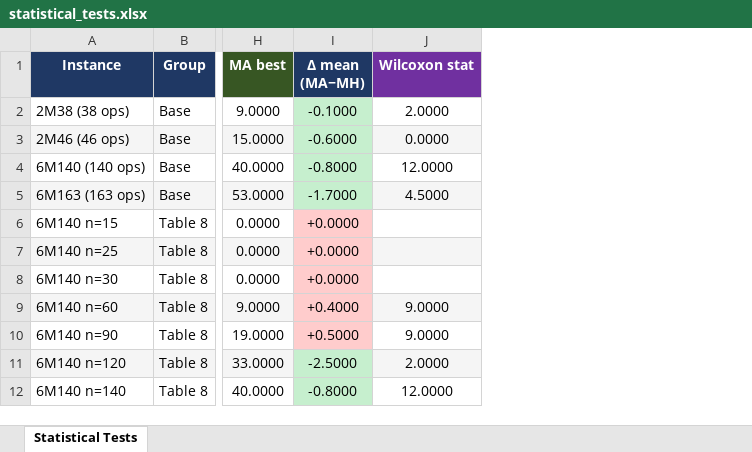
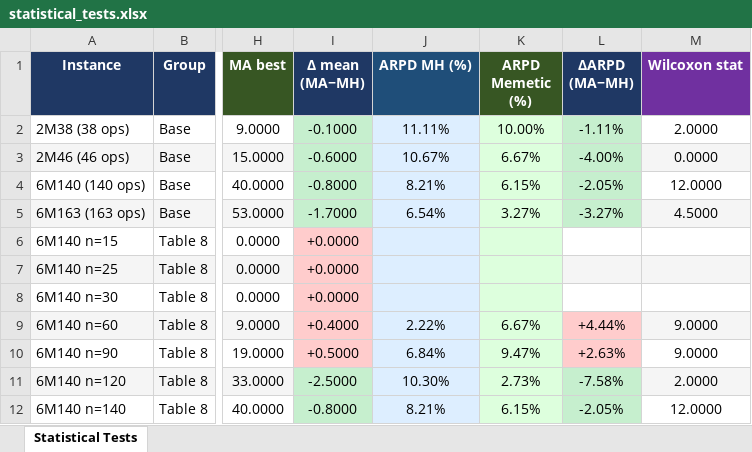
Before and after one commit to JoaneAparicio/1CM330-HMH-Group-7, an Excel workbook: output/statistical_tests.xlsx, sheet Statistical Tests, drawn as a sheet; only a part is shown, gaps mark what is left out; values as stored, in another font and other column widths than the file's, no borders; the diff names each change by its address in the sheet, - before the commit and + after, or states it on an @@ line.

Commit message:
update ARPD and plots

```diff
--- a/output/statistical_tests.xlsx (sheet Statistical Tests)
+++ b/output/statistical_tests.xlsx (sheet Statistical Tests)
+column J (ARPD MH (%)), rows 2-12: 11.11% | 10.67% | 8.21% | 6.54% |  |  |  | 2.22% | 6.84% | 10.30% | 8.21%
+column K (ARPD Memetic (%)), rows 2-12: 10.00% | 6.67% | 6.15% | 3.27% |  |  |  | 6.67% | 9.47% | 2.73% | 6.15%
+column L (ΔARPD (MA−MH)), rows 2-12: -1.11% | -4.00% | -2.05% | -3.27% |  |  |  | +4.44% | +2.63% | -7.58% | -2.05%
```
Also changed, not shown: 3 other files.
